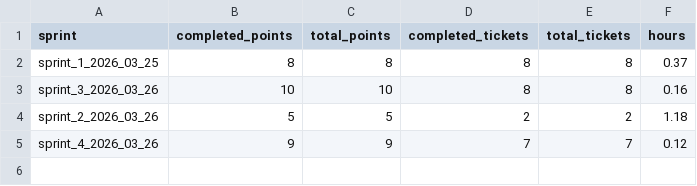
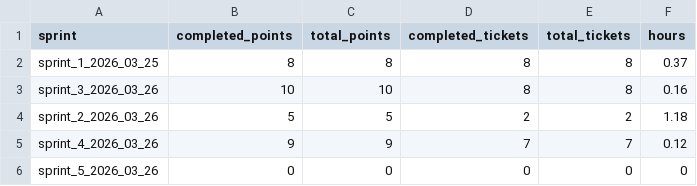
Before and after one commit to cij11/ecs-scene-engine, a CSV file: process/agile/sprints/velocity.csv, drawn as a sheet; the diff names each change by its address in the sheet, - before the commit and + after, or states it on an @@ line.

```diff
--- a/process/agile/sprints/velocity.csv
+++ b/process/agile/sprints/velocity.csv
+row 6: sprint_5_2026_03_26 | 0 | 0 | 0 | 0 | 0
```
Also changed, not shown: process/agile/sprints/sprints.csv, 35 other files.
